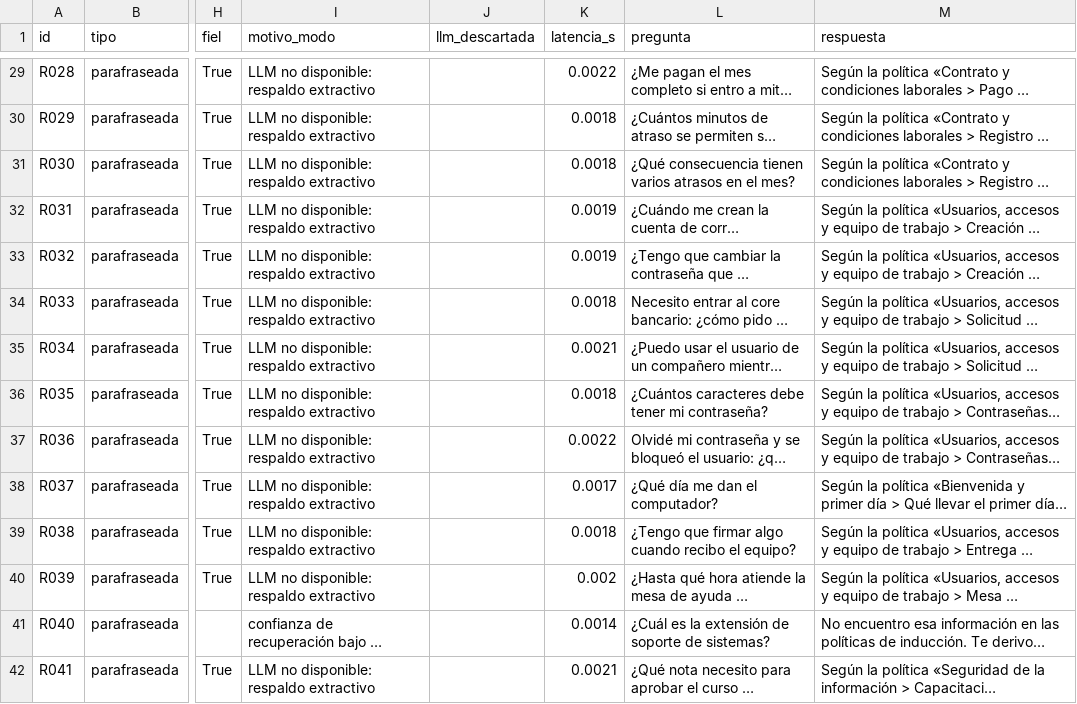
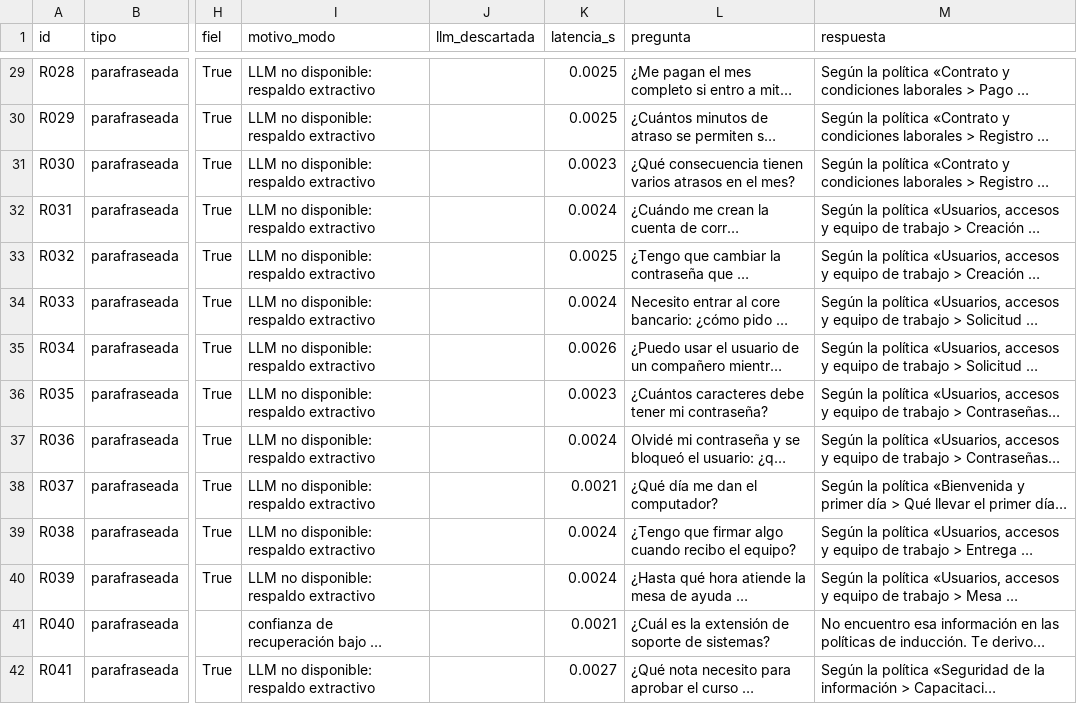
Before and after one commit to domenicamerinoguzman-sketch/onboarding-ia, a CSV file: resultados/v1/generacion_extractivo_reservado.csv, drawn as a sheet; only a part is shown, gaps mark what is left out; long unchanged cells end in …; the diff covers the shown part only; the diff names each change by its address in the sheet, - before the commit and + after, or states it on an @@ line.

```diff
--- a/resultados/v1/generacion_extractivo_reservado.csv
+++ b/resultados/v1/generacion_extractivo_reservado.csv
-K29 (latencia_s): 0.0022
+K29 (latencia_s): 0.0025
-K30 (latencia_s): 0.0018
+K30 (latencia_s): 0.0025
-K31 (latencia_s): 0.0018
+K31 (latencia_s): 0.0023
-K32 (latencia_s): 0.0019
+K32 (latencia_s): 0.0024
-K33 (latencia_s): 0.0019
+K33 (latencia_s): 0.0025
-K34 (latencia_s): 0.0018
+K34 (latencia_s): 0.0024
-K35 (latencia_s): 0.0021
+K35 (latencia_s): 0.0026
-K36 (latencia_s): 0.0018
+K36 (latencia_s): 0.0023
-K37 (latencia_s): 0.0022
+K37 (latencia_s): 0.0024
-K38 (latencia_s): 0.0017
+K38 (latencia_s): 0.0021
-K39 (latencia_s): 0.0018
+K39 (latencia_s): 0.0024
-K40 (latencia_s): 0.002
+K40 (latencia_s): 0.0024
-K41 (latencia_s): 0.0014
+K41 (latencia_s): 0.0021
-K42 (latencia_s): 0.0021
+K42 (latencia_s): 0.0027
```
Also changed, not shown: 93 edited cells elsewhere in this file, resultados/v1/generacion_extractivo_desarrollo.csv, 10 other files.
